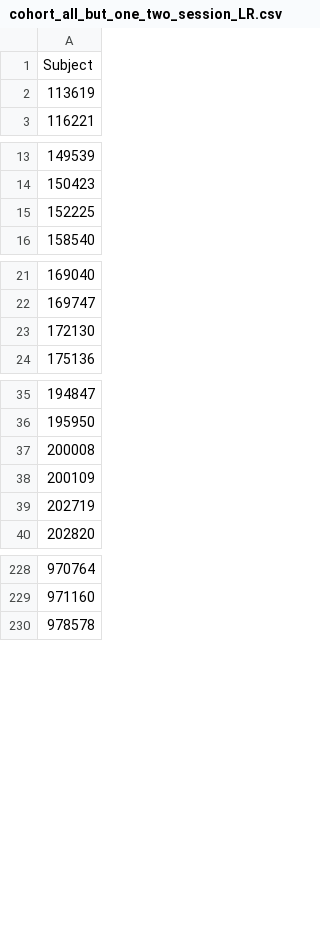
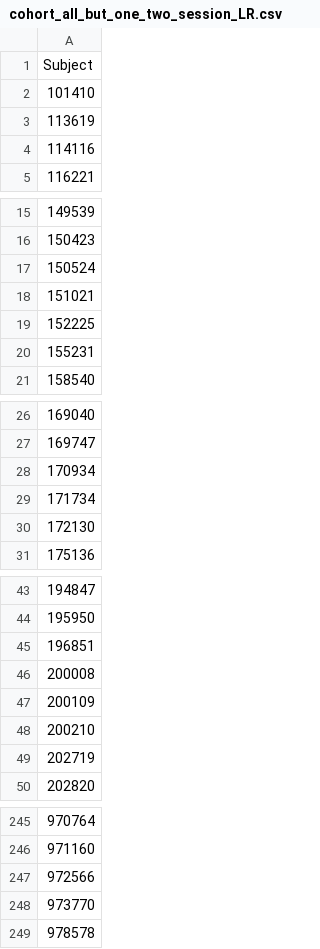
Before and after one commit to braindynamicslab/edge_time_series_mapper, a CSV file: data_pipeline/data_cohort/cohort_all_but_one_two_session_LR.csv, drawn as a sheet; only a part is shown, gaps mark what is left out; the diff covers the shown part only.

```diff
--- a/data_pipeline/data_cohort/cohort_all_but_one_two_session_LR.csv
+++ b/data_pipeline/data_cohort/cohort_all_but_one_two_session_LR.csv
@@ -1,3 +1,5 @@
 Subject
+101410
 113619
+114116
 116221
@@ -14,3 +16,6 @@ Subject
 150423
+150524
+151021
 152225
+155231
 158540
@@ -22,2 +27,4 @@ Subject
 169747
+170934
+171734
 172130
@@ -36,4 +44,6 @@ Subject
 195950
+196851
 200008
 200109
+200210
 202719
@@ -229,2 +246,4 @@ Subject
 971160
+972566
+973770
 978578
```
Also changed, not shown: 8 added rows elsewhere in this file, data_pipeline/data_cohort/cohort_all_but_one_session_LR.csv, data_pipeline/data_cohort/cohort_all_session_LR.csv, 13 other files.
